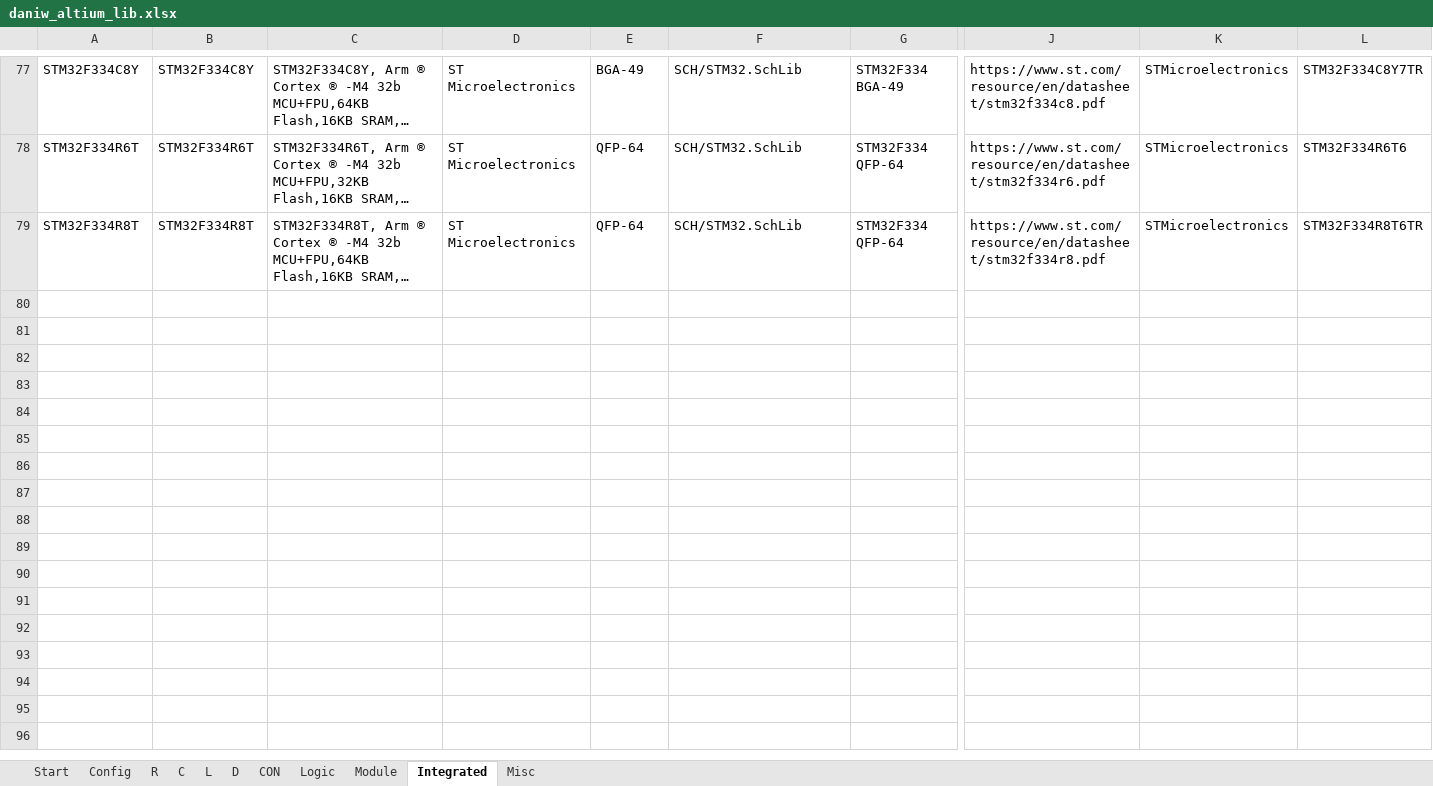
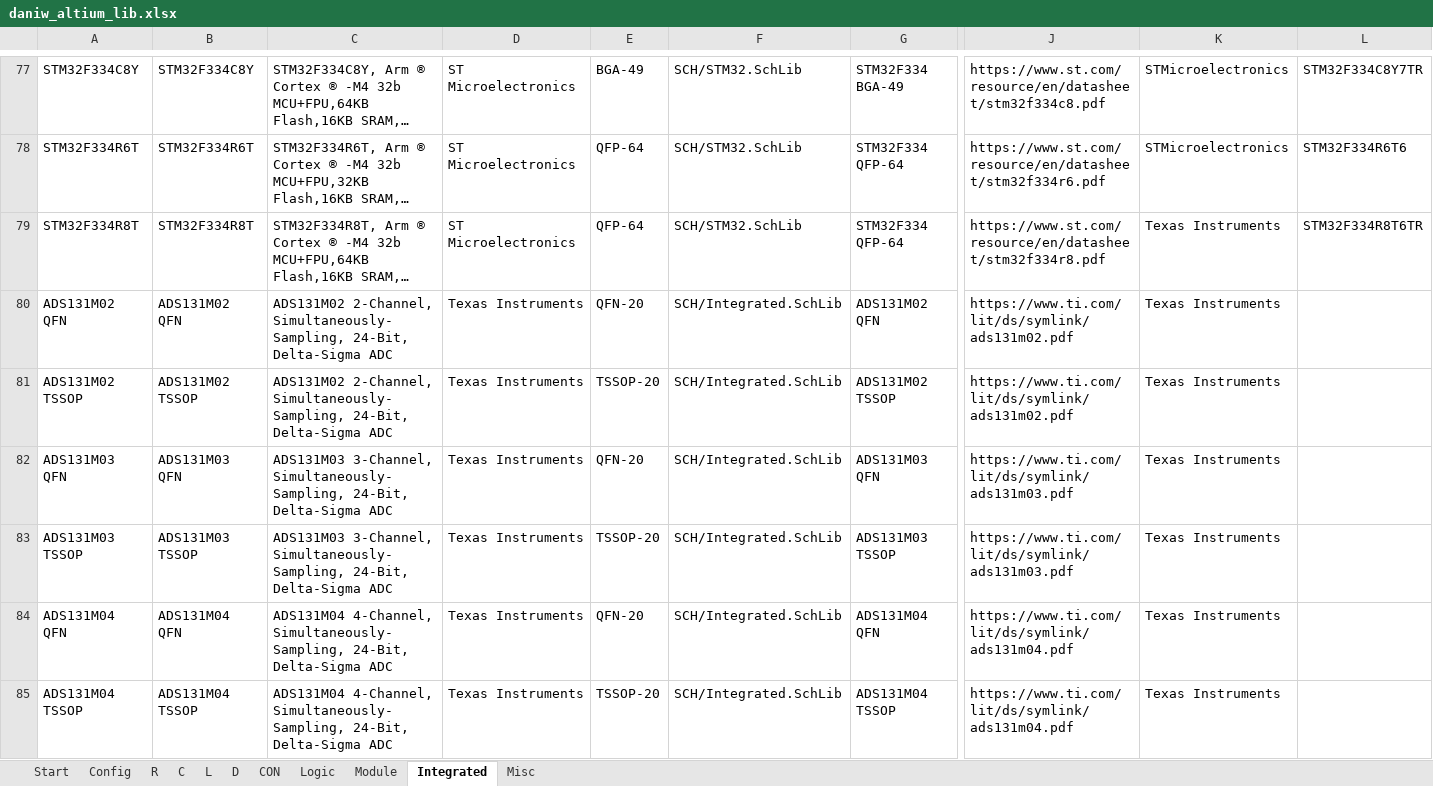
Before and after one commit to daniw/daniw_altium_lib, an Excel workbook: daniw_altium_lib.xlsx, sheet Integrated, drawn as a sheet; only a part is shown, gaps mark what is left out; long unchanged cells end in …; values as stored, in another font and other column widths than the file's, no borders; rows hold the shown columns only; the diff names each change by its address in the sheet, - before the commit and + after, or states it on an @@ line.

```diff
--- a/daniw_altium_lib.xlsx (sheet Integrated)
+++ b/daniw_altium_lib.xlsx (sheet Integrated)
-K79: STMicroelectronics
+K79: Texas Instruments
+row 80: ADS131M02 QFN | ADS131M02 QFN | ADS131M02 2-Channel, Simultaneously-Sampling, 24-Bit, Delta-Sigma ADC | Texas Instruments | QFN-20 | SCH/Integrated.SchLib | ADS131M02 QFN | https://www.ti.com/lit/ds/symlink/ads131m02.pdf | Texas Instruments
+row 81: ADS131M02 TSSOP | ADS131M02 TSSOP | ADS131M02 2-Channel, Simultaneously-Sampling, 24-Bit, Delta-Sigma ADC | Texas Instruments | TSSOP-20 | SCH/Integrated.SchLib | ADS131M02 TSSOP | https://www.ti.com/lit/ds/symlink/ads131m02.pdf | Texas Instruments
+row 82: ADS131M03 QFN | ADS131M03 QFN | ADS131M03 3-Channel, Simultaneously-Sampling, 24-Bit, Delta-Sigma ADC | Texas Instruments | QFN-20 | SCH/Integrated.SchLib | ADS131M03 QFN | https://www.ti.com/lit/ds/symlink/ads131m03.pdf | Texas Instruments
+row 83: ADS131M03 TSSOP | ADS131M03 TSSOP | ADS131M03 3-Channel, Simultaneously-Sampling, 24-Bit, Delta-Sigma ADC | Texas Instruments | TSSOP-20 | SCH/Integrated.SchLib | ADS131M03 TSSOP | https://www.ti.com/lit/ds/symlink/ads131m03.pdf | Texas Instruments
+row 84: ADS131M04 QFN | ADS131M04 QFN | ADS131M04 4-Channel, Simultaneously-Sampling, 24-Bit, Delta-Sigma ADC | Texas Instruments | QFN-20 | SCH/Integrated.SchLib | ADS131M04 QFN | https://www.ti.com/lit/ds/symlink/ads131m04.pdf | Texas Instruments
+row 85: ADS131M04 TSSOP | ADS131M04 TSSOP | ADS131M04 4-Channel, Simultaneously-Sampling, 24-Bit, Delta-Sigma ADC | Texas Instruments | TSSOP-20 | SCH/Integrated.SchLib | ADS131M04 TSSOP | https://www.ti.com/lit/ds/symlink/ads131m04.pdf | Texas Instruments
```
Also changed, not shown: sheet R, 1 other file.
